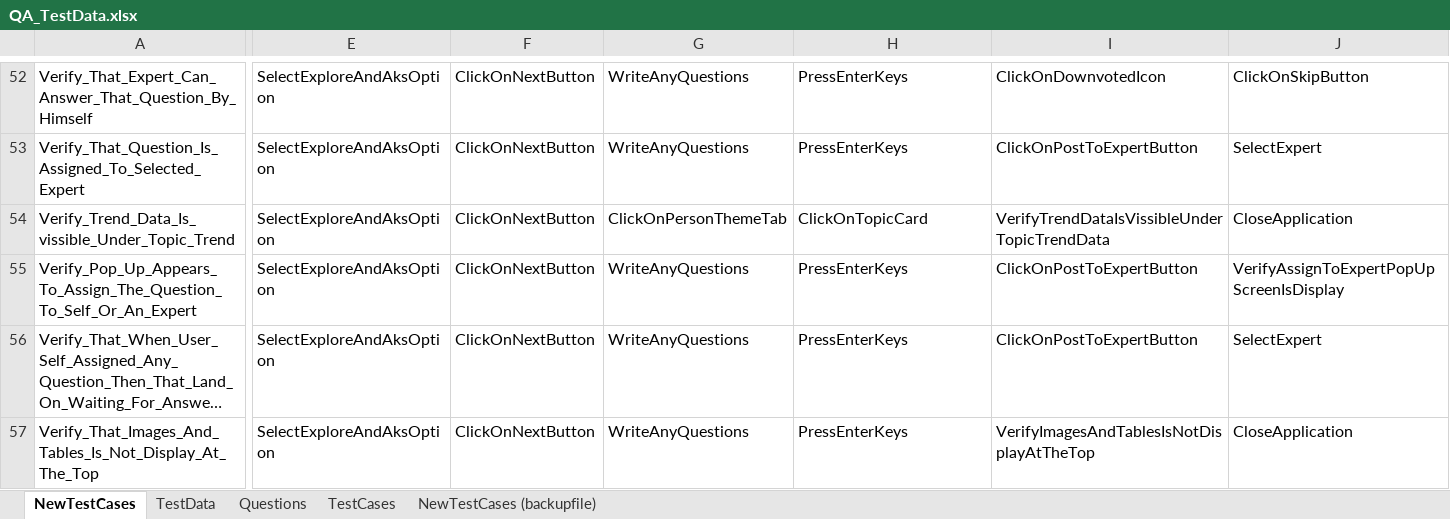
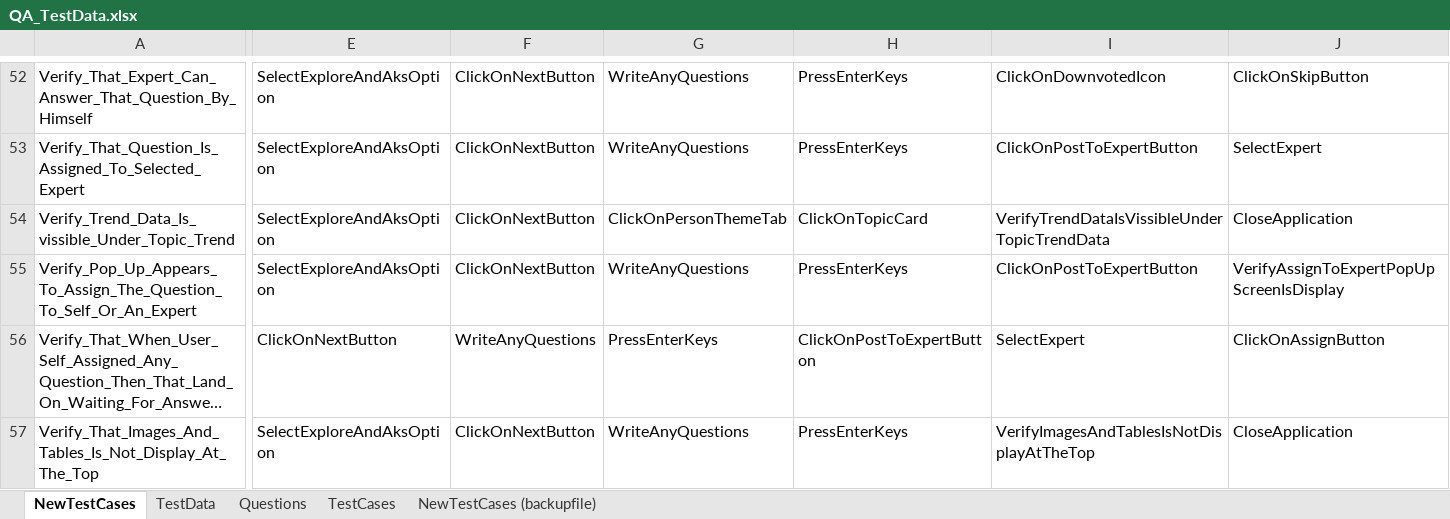
Before and after one commit to ReepuShah/Automation-UI, an Excel workbook: QA_TestData.xlsx, sheet NewTestCases, drawn as a sheet; only a part is shown, gaps mark what is left out; long unchanged cells end in …; values as stored, in another font and other column widths than the file's, no borders; the diff covers the shown part only; the diff names each change by its address in the sheet, - before the commit and + after, or states it on an @@ line.

```diff
--- a/QA_TestData.xlsx (sheet NewTestCases)
+++ b/QA_TestData.xlsx (sheet NewTestCases)
-E56: SelectExploreAndAksOption
+E56: ClickOnNextButton
-F56: ClickOnNextButton
+F56: WriteAnyQuestions
-G56: WriteAnyQuestions
+G56: PressEnterKeys
-H56: PressEnterKeys
+H56: ClickOnPostToExpertButton
-I56: ClickOnPostToExpertButton
+I56: SelectExpert
-J56: SelectExpert
+J56: ClickOnAssignButton
```
Also changed, not shown: 2 added rows and 51 edited cells elsewhere in this sheet, sheet TestData, RunManager.xlsm, 48 other files.
